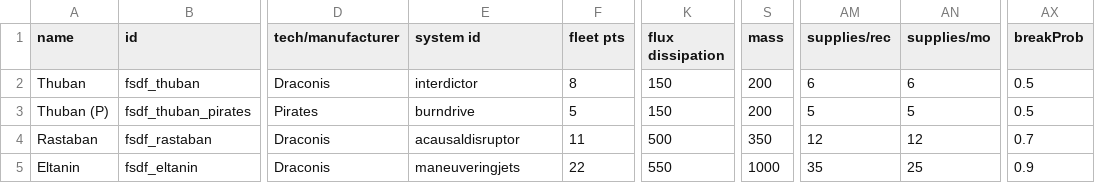
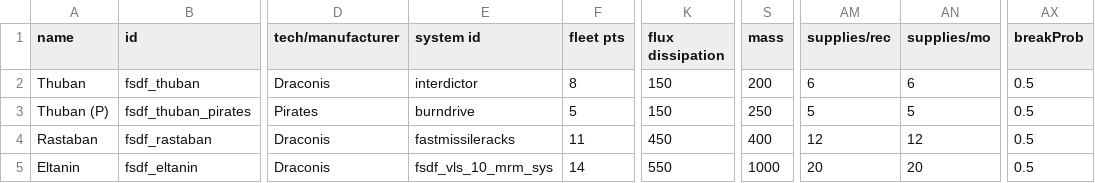
Before and after one commit to Levianeer/Draconis-Fleet, a CSV file: data/hulls/ship_data.csv, drawn as a sheet; only a part is shown, gaps mark what is left out; the diff names each change by its address in the sheet, - before the commit and + after, or states it on an @@ line.

```diff
--- a/data/hulls/ship_data.csv
+++ b/data/hulls/ship_data.csv
-S3 (mass): 200
+S3 (mass): 250
-E4 (system id): acausaldisruptor
+E4 (system id): fastmissileracks
-K4 (flux dissipation): 500
+K4 (flux dissipation): 450
-S4 (mass): 350
+S4 (mass): 400
-AX4 (breakProb): 0.7
+AX4 (breakProb): 0.5
-E5 (system id): maneuveringjets
+E5 (system id): fsdf_vls_10_mrm_sys
-F5 (fleet pts): 22
+F5 (fleet pts): 14
-AM5 (supplies/rec): 35
+AM5 (supplies/rec): 20
-AN5 (supplies/mo): 25
+AN5 (supplies/mo): 20
-AX5 (breakProb): 0.9
+AX5 (breakProb): 0.5
```
Also changed, not shown: data/strings/descriptions.csv, data/weapons/weapon_data.csv, 19 other files.
